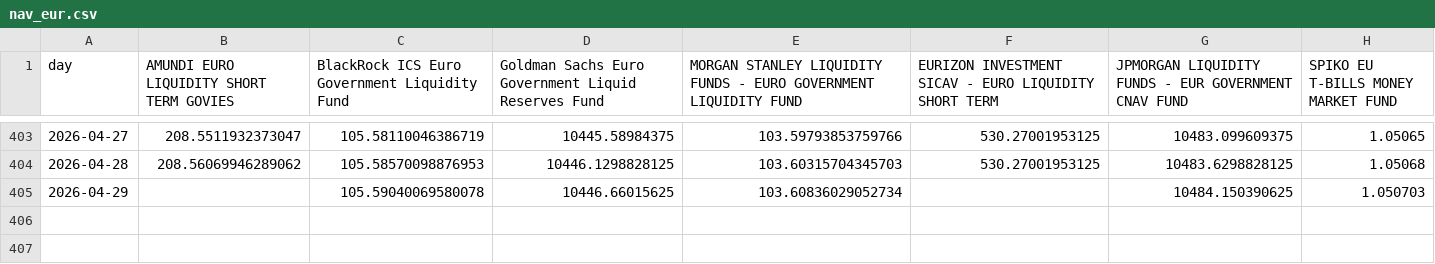
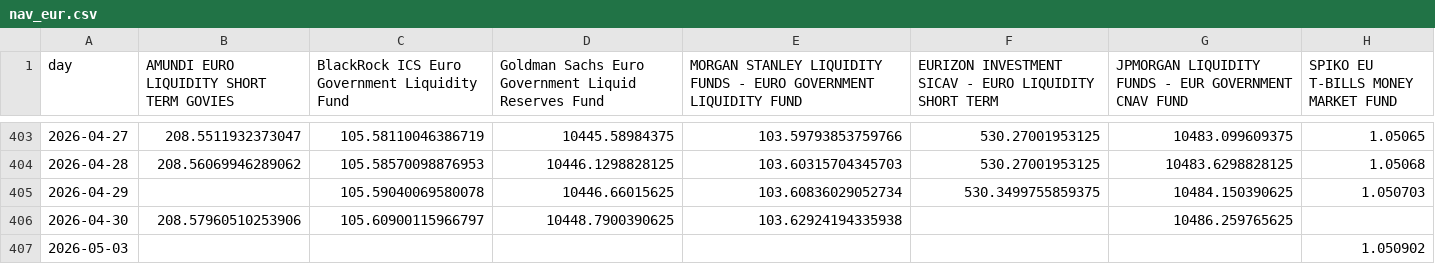
Before and after one commit to Walbrex31/daily-nav, a CSV file: nav_eur.csv, drawn as a sheet; only a part is shown, gaps mark what is left out.

```diff
--- a/nav_eur.csv
+++ b/nav_eur.csv
@@ -404,2 +404,4 @@ day,AMUNDI EURO LIQUIDITY SHORT TERM GOVIES,BlackRock ICS Euro Government Liquid
 2026-04-28,208.56069946289062,105.58570098876953,10446.1298828125,103.60315704345703,530.27001953125,10483.6298828125,1.05068
-2026-04-29,,105.59040069580078,10446.66015625,103.60836029052734,,10484.150390625,1.050703
+2026-04-29,,105.59040069580078,10446.66015625,103.60836029052734,530.3499755859375,10484.150390625,1.050703
+2026-04-30,208.57960510253906,105.60900115966797,10448.7900390625,103.62924194335938,,10486.259765625,
+2026-05-03,,,,,,,1.050902
```
Also changed, not shown: metadata_eur.csv, metadata_usd.csv, 3 other files.
